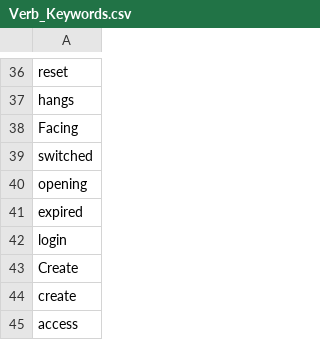
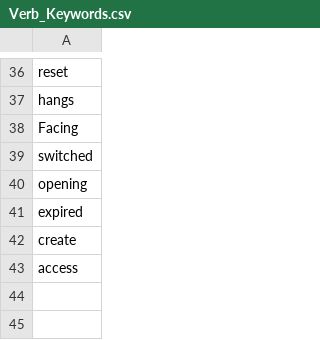
Before and after one commit to Snehashish30/NLP_chatbot, a CSV file: Verb_Keywords.csv, drawn as a sheet; only a part is shown, gaps mark what is left out; the diff names each change by its address in the sheet, - before the commit and + after, or states it on an @@ line.

```diff
--- a/Verb_Keywords.csv
+++ b/Verb_Keywords.csv
-row 42: login
-row 43: Create
```
Also changed, not shown: Keyword.csv, QuestionBank.csv, 4 other files.
